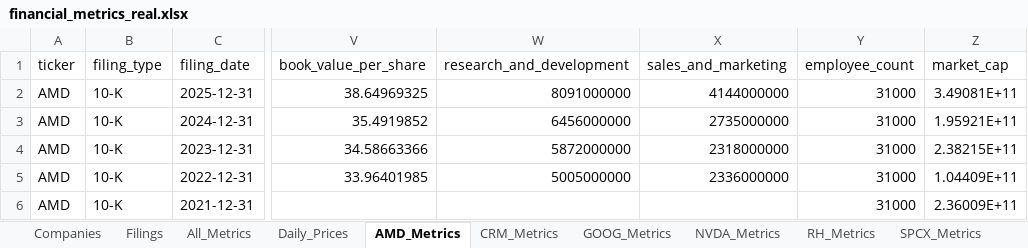
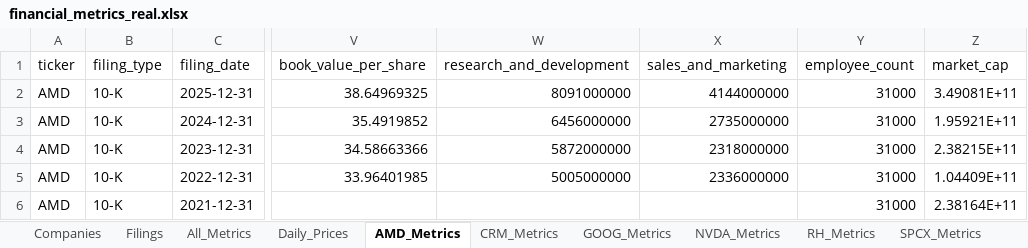
Before and after one commit to hvelichety/investment_app, an Excel workbook: data/financial_metrics_real.xlsx, sheet AMD_Metrics, drawn as a sheet; only a part is shown, gaps mark what is left out; values as stored, in another font and other column widths than the file's, no borders; the diff names each change by its address in the sheet, - before the commit and + after, or states it on an @@ line.

```diff
--- a/data/financial_metrics_real.xlsx (sheet AMD_Metrics)
+++ b/data/financial_metrics_real.xlsx (sheet AMD_Metrics)
-Z6 (market_cap): 2.36009E+11
+Z6 (market_cap): 2.38164E+11
```
Also changed, not shown: sheet Daily_Prices, sheet Filings, sheet All_Metrics, sheet Companies, sheet NVDA_Metrics, 1 other file.
